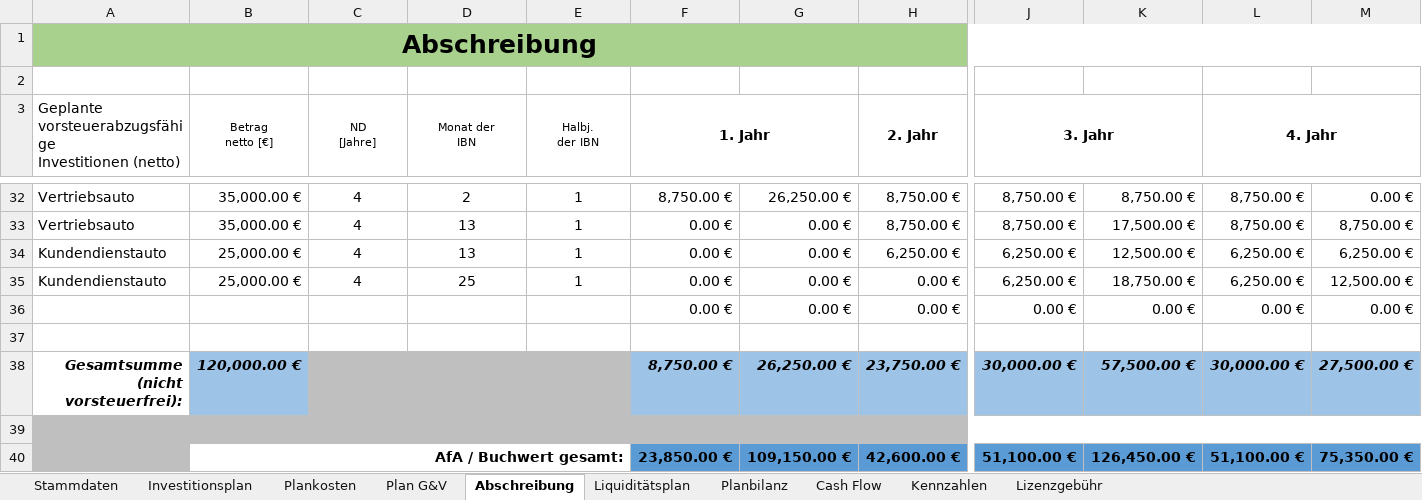
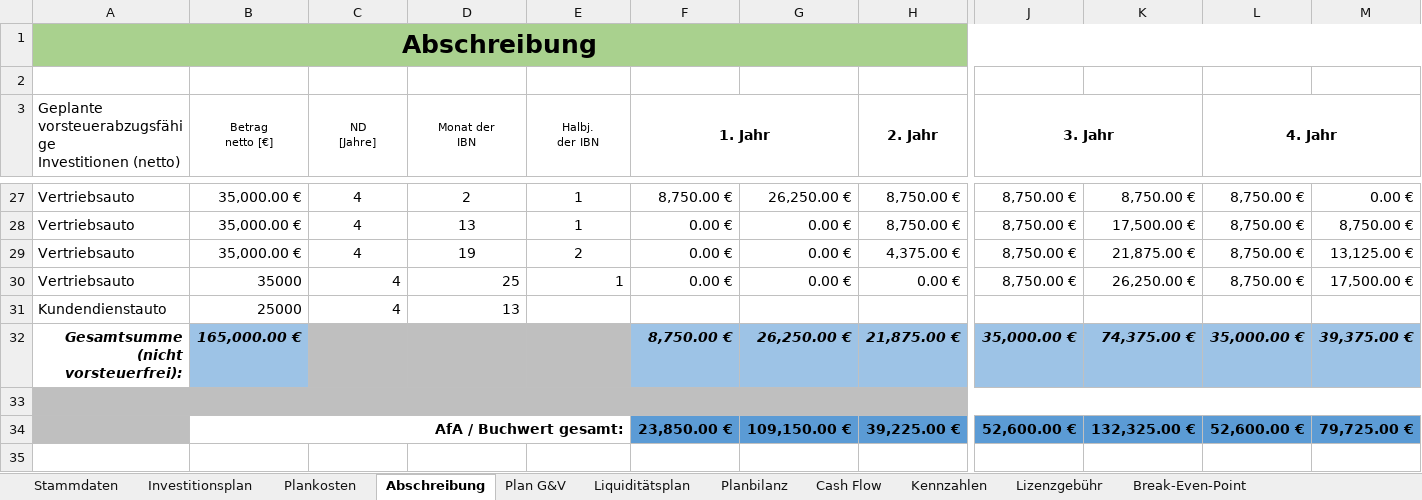
Before and after one commit to thunderbug1/BWL, an Excel workbook: Finanzen/Finanzen - Best.xlsm, sheet Abschreibung, drawn as a sheet; only a part is shown, gaps mark what is left out; values as stored, in another font and other column widths than the file's, no borders; removed rows and columns are numbered as before the commit, all else as after; rows hold the shown columns only; the diff covers the shown part only; the diff names each change by its address in the sheet, - before the commit and + after, or states it on an @@ line.

```diff
--- a/Finanzen/Finanzen - Best.xlsm (sheet Abschreibung)
+++ b/Finanzen/Finanzen - Best.xlsm (sheet Abschreibung)
+sheet tab: Break-Even-Point
@@ sheet tab order changed: Stammdaten | Investitionsplan | Plankosten | Abschreibung | Plan G&V | Liquiditätsplan | Planbilanz | Cash Flow | Kennzahlen | Lizenzgebühr | Break-Even-Point @@
-row 34: Kundendienstauto | 25,000.00 € | 4 | 13 | 1 | 0.00 € | 0.00 € | 6,250.00 € | 6,250.00 € | 12,500.00 € | 6,250.00 € | 6,250.00 €
+row 29: Vertriebsauto | 35,000.00 € | 4 | 19 | 2 | 0.00 € | 0.00 € | 4,375.00 € | 8,750.00 € | 21,875.00 € | 8,750.00 € | 13,125.00 €
-A30: Kundendienstauto
+A30: Vertriebsauto
-B30 (Betrag netto [€]): 25,000.00 €
+B30 (Betrag netto [€]): 35000
-C30:E30 alignment: center
+C30:E30 alignment: right
-J30 (3. Jahr): 6,250.00 €
+J30 (3. Jahr): 8,750.00 €
-K30: 18,750.00 €
+K30: 26,250.00 €
-L30 (4. Jahr): 6,250.00 €
+L30 (4. Jahr): 8,750.00 €
-M30: 12,500.00 €
+M30: 17,500.00 €
-row 36:  |  |  |  |  | 0.00 € | 0.00 € | 0.00 € | 0.00 € | 0.00 € | 0.00 € | 0.00 €
+row 31: Kundendienstauto | 25000 | 4 | 13
+row 32: Gesamtsumme (nicht vorsteuerfrei): | 165,000.00 € |  |  |  | 8,750.00 € | 26,250.00 € | 21,875.00 € | 35,000.00 € | 74,375.00 € | 35,000.00 € | 39,375.00 €
-A33:M33 fill: none
+A33:M33 fill: #BFBFBF
+A33:M33 merged
-row 38: Gesamtsumme (nicht vorsteuerfrei): | 120,000.00 € |  |  |  | 8,750.00 € | 26,250.00 € | 23,750.00 € | 30,000.00 € | 57,500.00 € | 30,000.00 € | 27,500.00 €
-A39:M39 merged
-row 34: (empty)
+row 34:  | AfA / Buchwert gesamt: |  |  |  | 23,850.00 € | 109,150.00 € | 39,225.00 € | 52,600.00 € | 132,325.00 € | 52,600.00 € | 79,725.00 €
-B34:E34 fill: #BFBFBF
+B34:E34 fill: none
+B34:E34 merged
-F34:M34 fill: #BFBFBF
+F34:M34 fill: #5B9BD5
-row 40:  | AfA / Buchwert gesamt: |  |  |  | 23,850.00 € | 109,150.00 € | 42,600.00 € | 51,100.00 € | 126,450.00 € | 51,100.00 € | 75,350.00 €
```
Also changed, not shown: 5 removed rows, 22 edited cells and cell formats elsewhere in this sheet, sheet Plankosten, sheet Lizenzgebühr, sheet Liquiditätsplan, sheet Plan G&V, sheet Planbilanz, sheet Investitionsplan, 3 more sheets, other sheet tabs, formulas that keep their value, hidden cells, charts or pictures, Finanzen/Finanzen - Basis.xlsm, Finanzen/Finanzen - Worst.xlsm, 7 other files.
